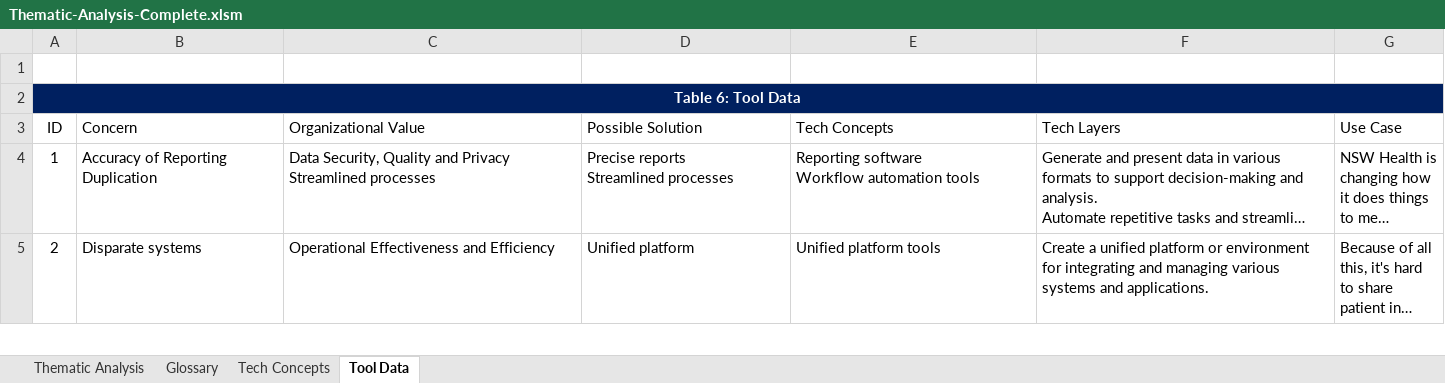
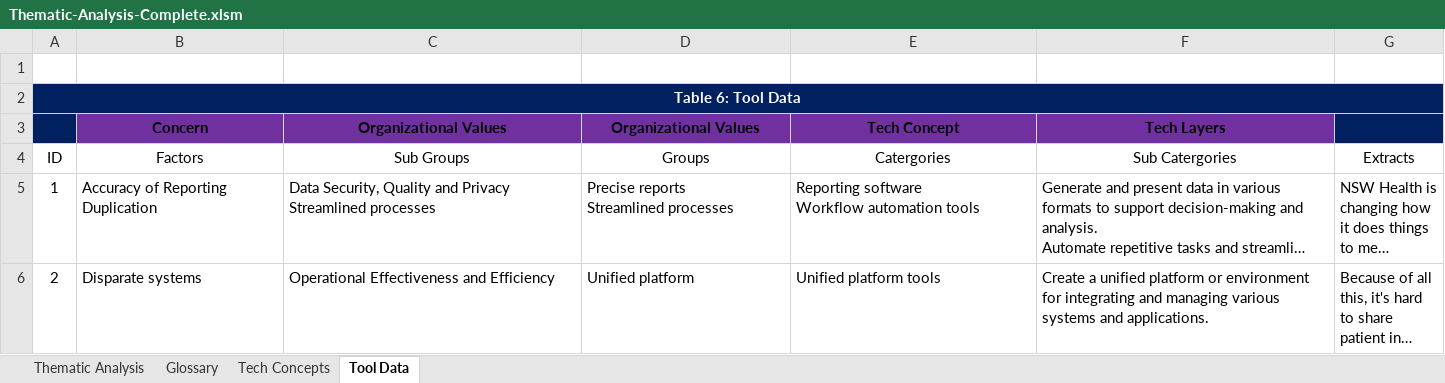
Before and after one commit to nigelgalbraith/portfolio.github.io, an Excel workbook: projects/files/ThematicAnalysis/Thematic-Analysis-Complete.xlsm, sheet Tool Data, drawn as a sheet; only a part is shown; long unchanged cells end in …; values as stored, in another font and other column widths than the file's, no borders; charts and pictures and table styles not drawn; the diff names each change by its address in the sheet, - before the commit and + after, or states it on an @@ line.

```diff
--- a/projects/files/ThematicAnalysis/Thematic-Analysis-Complete.xlsm (sheet Tool Data)
+++ b/projects/files/ThematicAnalysis/Thematic-Analysis-Complete.xlsm (sheet Tool Data)
@@ column A renumbered in row 3 @@
-A3 fill: none
+A3 fill: #002060
@@ B3:F3 fill: none → #7030A0, bold: off → on, alignment: left → center @@
-C3: Organizational Value
+C3: Organizational Values
-D3: Possible Solution
+D3: Organizational Values
-E3: Tech Concepts
+E3: Tech Concept
-G3: Use Case
+G3: (empty)
-G3 fill: none
+G3 fill: #002060
+row 4: ID | Factors | Sub Groups | Groups | Catergories | Sub Catergories | Extracts
```
Also changed, not shown: sheet Glossary, sheet Tech Concepts, sheet Thematic Analysis, formulas that keep their value, charts or pictures, 35 other files.
